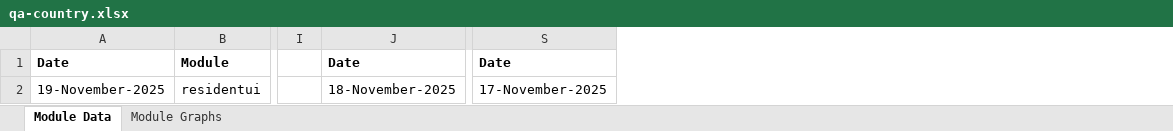
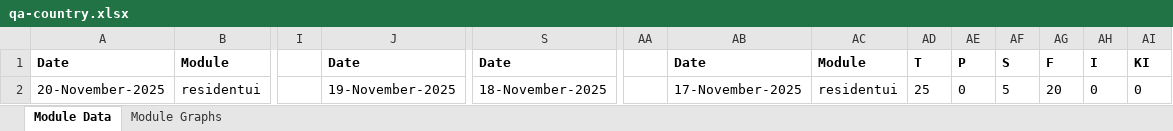
Before and after one commit to mosip/test-management, an Excel workbook: minio-report-tracker/xlxs/qa-country.xlsx, sheet Module Data, drawn as a sheet; only a part is shown, gaps mark what is left out; values as stored, in another font and other column widths than the file's, no borders; the diff names each change by its address in the sheet, - before the commit and + after, or states it on an @@ line.

```diff
--- a/minio-report-tracker/xlxs/qa-country.xlsx (sheet Module Data)
+++ b/minio-report-tracker/xlxs/qa-country.xlsx (sheet Module Data)
+column AA, empty
+column AB, rows 1-2: Date | 17-November-2025
+column AC, rows 1-2: Module | residentui
+column AD, rows 1-2: T | 25
+column AE, rows 1-2: P | 0
+column AF, rows 1-2: S | 5
+column AG, rows 1-2: F | 20
+column AH, rows 1-2: I | 0
+column AI, rows 1-2: KI | 0
-A2: 19-November-2025
+A2: 20-November-2025
-J2: 18-November-2025
+J2: 19-November-2025
-S2: 17-November-2025
+S2: 18-November-2025
```
Also changed, not shown: charts or pictures, minio-report-tracker/xlxs/cellbox21.xlsx, minio-report-tracker/xlxs/collab.xlsx, 11 other files.
